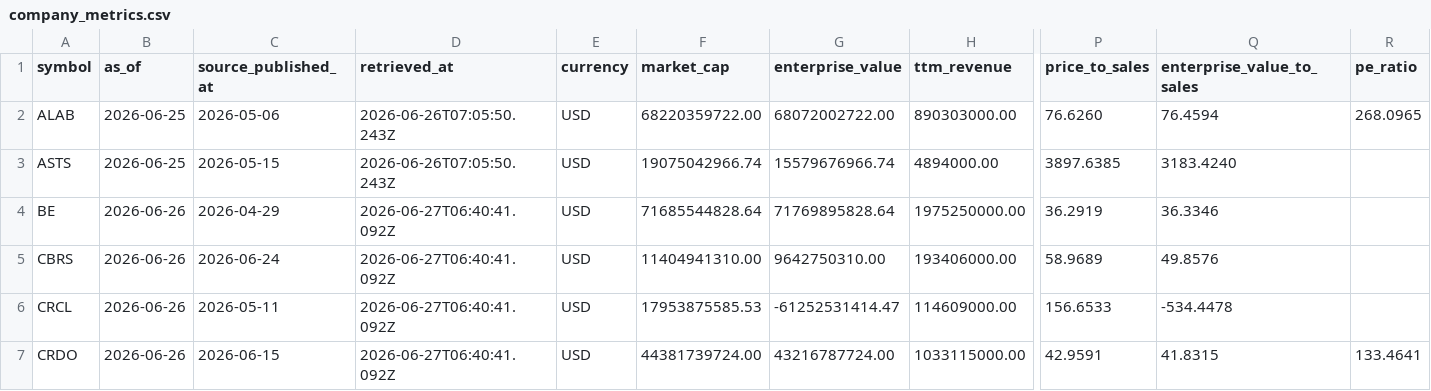
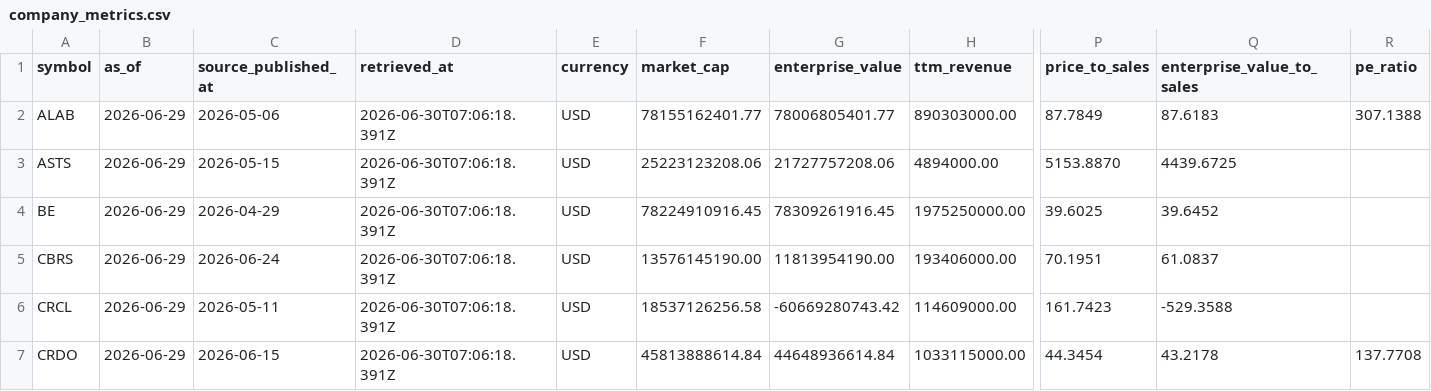
Before and after one commit to WineChord/invest, a CSV file: data/market/company_metrics.csv, drawn as a sheet; only a part is shown, gaps mark what is left out; the diff covers the shown part only; the diff names each change by its address in the sheet, - before the commit and + after, or states it on an @@ line.

```diff
--- a/data/market/company_metrics.csv
+++ b/data/market/company_metrics.csv
-B2:B3 (as_of): 2026-06-25
+B2:B3 (as_of): 2026-06-29
-D2:D3 (retrieved_at): 2026-06-26T07:05:50.243Z
+D2:D3 (retrieved_at): 2026-06-30T07:06:18.391Z
-F2 (market_cap): 68220359722.00
+F2 (market_cap): 78155162401.77
-G2 (enterprise_value): 68072002722.00
+G2 (enterprise_value): 78006805401.77
-P2 (price_to_sales): 76.6260
+P2 (price_to_sales): 87.7849
-Q2 (enterprise_value_to_sales): 76.4594
+Q2 (enterprise_value_to_sales): 87.6183
-R2 (pe_ratio): 268.0965
+R2 (pe_ratio): 307.1388
-F3 (market_cap): 19075042966.74
+F3 (market_cap): 25223123208.06
-G3 (enterprise_value): 15579676966.74
+G3 (enterprise_value): 21727757208.06
-P3 (price_to_sales): 3897.6385
+P3 (price_to_sales): 5153.8870
-Q3 (enterprise_value_to_sales): 3183.4240
+Q3 (enterprise_value_to_sales): 4439.6725
-B4:B7 (as_of): 2026-06-26
+B4:B7 (as_of): 2026-06-29
-D4:D7 (retrieved_at): 2026-06-27T06:40:41.092Z
+D4:D7 (retrieved_at): 2026-06-30T07:06:18.391Z
-F4 (market_cap): 71685544828.64
+F4 (market_cap): 78224910916.45
-G4 (enterprise_value): 71769895828.64
+G4 (enterprise_value): 78309261916.45
-P4 (price_to_sales): 36.2919
+P4 (price_to_sales): 39.6025
-Q4 (enterprise_value_to_sales): 36.3346
+Q4 (enterprise_value_to_sales): 39.6452
-F5 (market_cap): 11404941310.00
+F5 (market_cap): 13576145190.00
-G5 (enterprise_value): 9642750310.00
+G5 (enterprise_value): 11813954190.00
-P5 (price_to_sales): 58.9689
+P5 (price_to_sales): 70.1951
-Q5 (enterprise_value_to_sales): 49.8576
+Q5 (enterprise_value_to_sales): 61.0837
-F6 (market_cap): 17953875585.53
+F6 (market_cap): 18537126256.58
-G6 (enterprise_value): -61252531414.47
+G6 (enterprise_value): -60669280743.42
-P6 (price_to_sales): 156.6533
+P6 (price_to_sales): 161.7423
-Q6 (enterprise_value_to_sales): -534.4478
+Q6 (enterprise_value_to_sales): -529.3588
-F7 (market_cap): 44381739724.00
+F7 (market_cap): 45813888614.84
-G7 (enterprise_value): 43216787724.00
+G7 (enterprise_value): 44648936614.84
-P7 (price_to_sales): 42.9591
+P7 (price_to_sales): 44.3454
-Q7 (enterprise_value_to_sales): 41.8315
+Q7 (enterprise_value_to_sales): 43.2178
-R7 (pe_ratio): 133.4641
+R7 (pe_ratio): 137.7708
```
Also changed, not shown: 135 edited cells elsewhere in this file, data/account/equity_curve.csv, data/market/technical_snapshots.csv, 3 other files.
